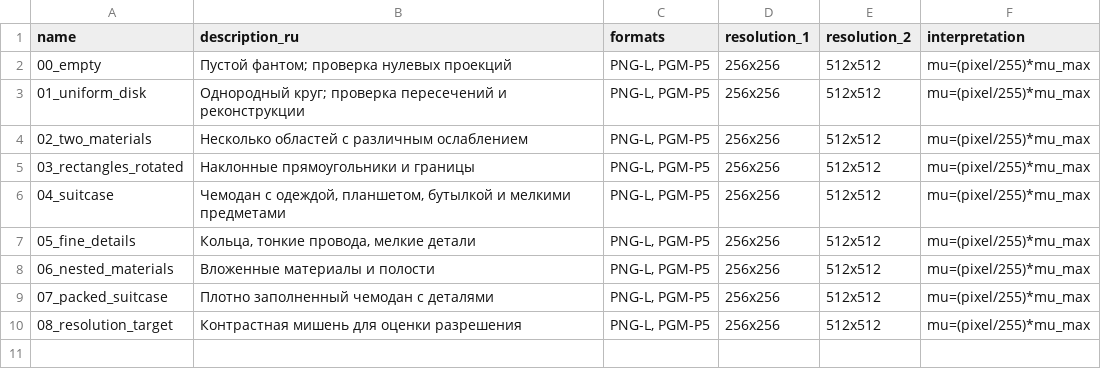
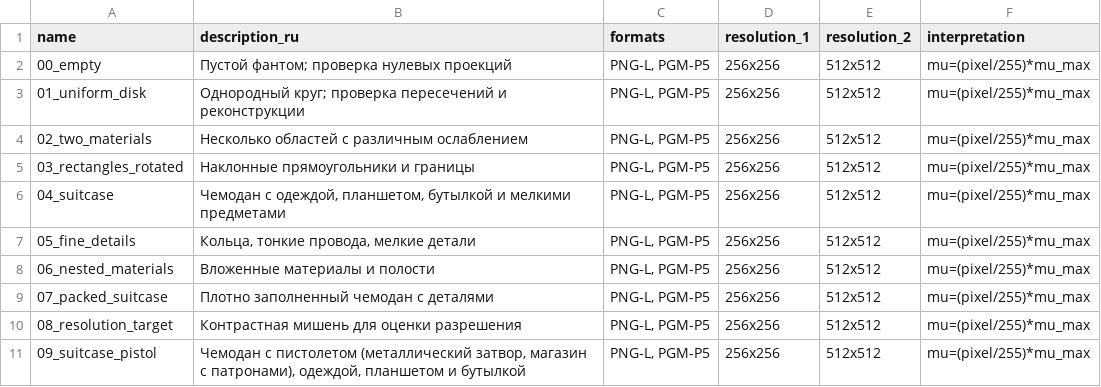
Before and after one commit to BulgakovDmitry/numerical-reconstruction, a CSV file: input/high/manifest.csv, drawn as a sheet; the diff names each change by its address in the sheet, - before the commit and + after, or states it on an @@ line.

Commit message:
data: add 09_suitcase_pistol phantom

```diff
--- a/input/high/manifest.csv
+++ b/input/high/manifest.csv
+row 11: 09_suitcase_pistol | Чемодан с пистолетом (металлический затвор, магазин с патронами), одеждой, планшетом и бутылкой | PNG-L, PGM-P5 | 256x256 | 512x512 | mu=(pixel/255)*mu_max
```
Also changed, not shown: 5 other files.
